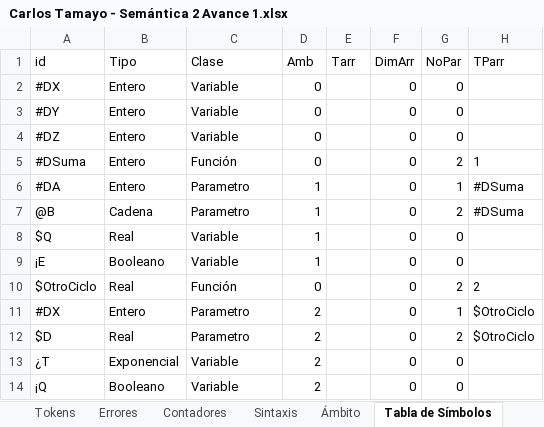
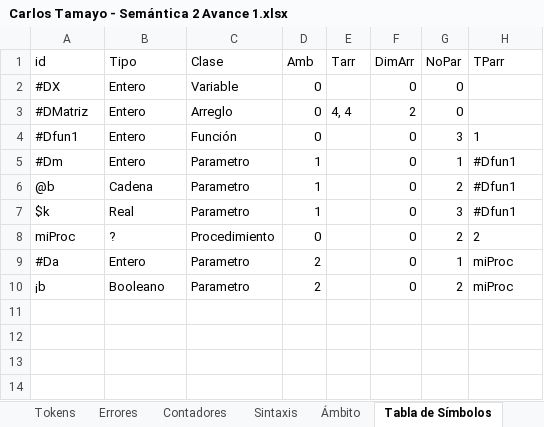
Before and after one commit to selvet51/Compilador, an Excel workbook: Carlos Tamayo - Semántica 2 Avance 1.xlsx, sheet Tabla de Símbolos, drawn as a sheet; values as stored, in another font and other column widths than the file's, no borders; removed rows and columns are numbered as before the commit, all else as after; the diff names each change by its address in the sheet, - before the commit and + after, or states it on an @@ line.

```diff
--- a/Carlos Tamayo - Semántica 2 Avance 1.xlsx (sheet Tabla de Símbolos)
+++ b/Carlos Tamayo - Semántica 2 Avance 1.xlsx (sheet Tabla de Símbolos)
-row 3: #DY | Entero | Variable | 0 |  | 0 | 0
-row 4: #DZ | Entero | Variable | 0 |  | 0 | 0
+row 3: #DMatriz | Entero | Arreglo | 0 | 4, 4 | 2 | 0
-A4 (id): #DSuma
+A4 (id): #Dfun1
-G4 (NoPar): 2
+G4 (NoPar): 3
-A5 (id): #DA
+A5 (id): #Dm
-H5:H6 (TParr): #DSuma
+H5:H6 (TParr): #Dfun1
-A6 (id): @B
+A6 (id): @b
-row 8: $Q | Real | Variable | 1 |  | 0 | 0
-row 9: ¡E | Booleano | Variable | 1 |  | 0 | 0
+row 7: $k | Real | Parametro | 1 |  | 0 | 3 | #Dfun1
-A8 (id): $OtroCiclo
+A8 (id): miProc
-B8 (Tipo): Real
+B8 (Tipo): ?
-C8 (Clase): Función
+C8 (Clase): Procedimiento
-A9 (id): #DX
+A9 (id): #Da
-H9:H10 (TParr): $OtroCiclo
+H9:H10 (TParr): miProc
-A10 (id): $D
+A10 (id): ¡b
-B10 (Tipo): Real
+B10 (Tipo): Booleano
-row 13: ¿T | Exponencial | Variable | 2 |  | 0 | 0
-row 14: ¡Q | Booleano | Variable | 2 |  | 0 | 0
```
Also changed, not shown: sheet Tokens, sheet Semántica 1, sheet Errores, sheet Contadores, sheet Sintaxis, sheet Ámbito, other sheet tabs, 12 other files.
